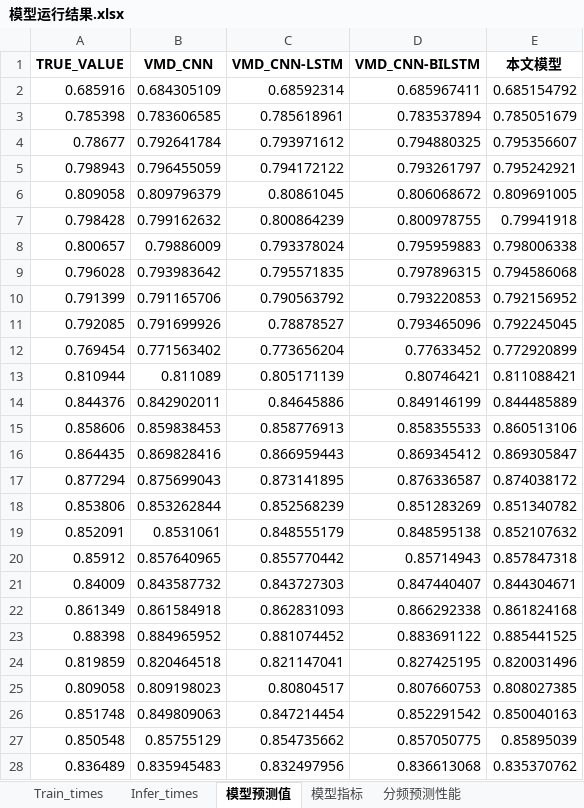
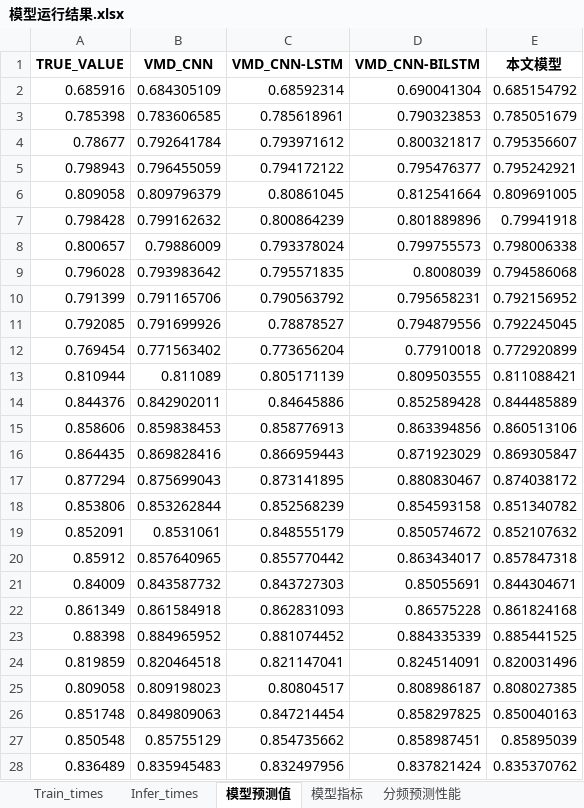
Before and after one commit to kevin3512/vmd-cnn-bilstm, an Excel workbook: result/模型运行结果.xlsx, sheet 模型预测值, drawn as a sheet; only a part is shown; values as stored, in another font and other column widths than the file's, no borders; the diff covers the shown part only; the diff names each change by its address in the sheet, - before the commit and + after, or states it on an @@ line.

```diff
--- a/result/模型运行结果.xlsx (sheet 模型预测值)
+++ b/result/模型运行结果.xlsx (sheet 模型预测值)
-D2 (VMD_CNN-BILSTM): 0.685967411
+D2 (VMD_CNN-BILSTM): 0.690041304
-D3 (VMD_CNN-BILSTM): 0.783537894
+D3 (VMD_CNN-BILSTM): 0.790323853
-D4 (VMD_CNN-BILSTM): 0.794880325
+D4 (VMD_CNN-BILSTM): 0.800321817
-D5 (VMD_CNN-BILSTM): 0.793261797
+D5 (VMD_CNN-BILSTM): 0.795476377
-D6 (VMD_CNN-BILSTM): 0.806068672
+D6 (VMD_CNN-BILSTM): 0.812541664
-D7 (VMD_CNN-BILSTM): 0.800978755
+D7 (VMD_CNN-BILSTM): 0.801889896
-D8 (VMD_CNN-BILSTM): 0.795959883
+D8 (VMD_CNN-BILSTM): 0.799755573
-D9 (VMD_CNN-BILSTM): 0.797896315
+D9 (VMD_CNN-BILSTM): 0.8008039
-D10 (VMD_CNN-BILSTM): 0.793220853
+D10 (VMD_CNN-BILSTM): 0.795658231
-D11 (VMD_CNN-BILSTM): 0.793465096
+D11 (VMD_CNN-BILSTM): 0.794879556
-D12 (VMD_CNN-BILSTM): 0.77633452
+D12 (VMD_CNN-BILSTM): 0.77910018
-D13 (VMD_CNN-BILSTM): 0.80746421
+D13 (VMD_CNN-BILSTM): 0.809503555
-D14 (VMD_CNN-BILSTM): 0.849146199
+D14 (VMD_CNN-BILSTM): 0.852589428
-D15 (VMD_CNN-BILSTM): 0.858355533
+D15 (VMD_CNN-BILSTM): 0.863394856
-D16 (VMD_CNN-BILSTM): 0.869345412
+D16 (VMD_CNN-BILSTM): 0.871923029
-D17 (VMD_CNN-BILSTM): 0.876336587
+D17 (VMD_CNN-BILSTM): 0.880830467
-D18 (VMD_CNN-BILSTM): 0.851283269
+D18 (VMD_CNN-BILSTM): 0.854593158
-D19 (VMD_CNN-BILSTM): 0.848595138
+D19 (VMD_CNN-BILSTM): 0.850574672
-D20 (VMD_CNN-BILSTM): 0.85714943
+D20 (VMD_CNN-BILSTM): 0.863434017
-D21 (VMD_CNN-BILSTM): 0.847440407
+D21 (VMD_CNN-BILSTM): 0.85055691
-D22 (VMD_CNN-BILSTM): 0.866292338
+D22 (VMD_CNN-BILSTM): 0.86575228
-D23 (VMD_CNN-BILSTM): 0.883691122
+D23 (VMD_CNN-BILSTM): 0.884335339
-D24 (VMD_CNN-BILSTM): 0.827425195
+D24 (VMD_CNN-BILSTM): 0.824514091
-D25 (VMD_CNN-BILSTM): 0.807660753
+D25 (VMD_CNN-BILSTM): 0.808986187
-D26 (VMD_CNN-BILSTM): 0.852291542
+D26 (VMD_CNN-BILSTM): 0.858297825
-D27 (VMD_CNN-BILSTM): 0.857050775
+D27 (VMD_CNN-BILSTM): 0.858987451
-D28 (VMD_CNN-BILSTM): 0.836613068
+D28 (VMD_CNN-BILSTM): 0.837821424
```
Also changed, not shown: 461 edited cells elsewhere in this sheet, sheet Train_times, sheet 分频预测性能, sheet Infer_times, sheet 模型指标, 25 other files.
